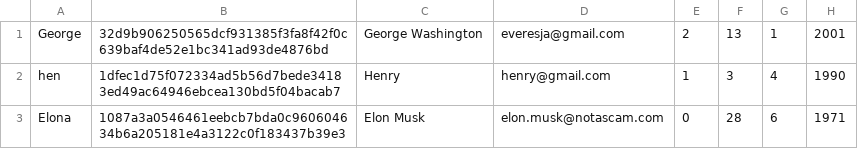
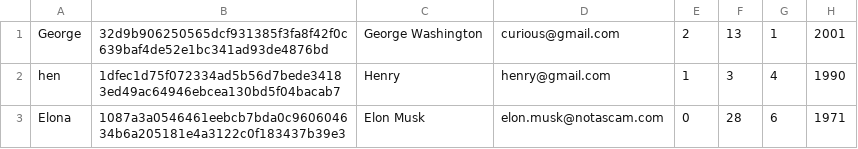
Before and after one commit to cattythegamer-tcat/yoobeeGroupProject103, a CSV file: projectCode/schoolDatabase/schoolDatabase/parentAccounts.csv, drawn as a sheet; only a part is shown; the diff names each change by its address in the sheet, - before the commit and + after, or states it on an @@ line.

Commit message:
Added parent account adjustments to admin menu

```diff
--- a/projectCode/schoolDatabase/schoolDatabase/parentAccounts.csv
+++ b/projectCode/schoolDatabase/schoolDatabase/parentAccounts.csv
-D1: everesja@gmail.com
+D1: curious@gmail.com
```
Also changed, not shown: 18 other files.
